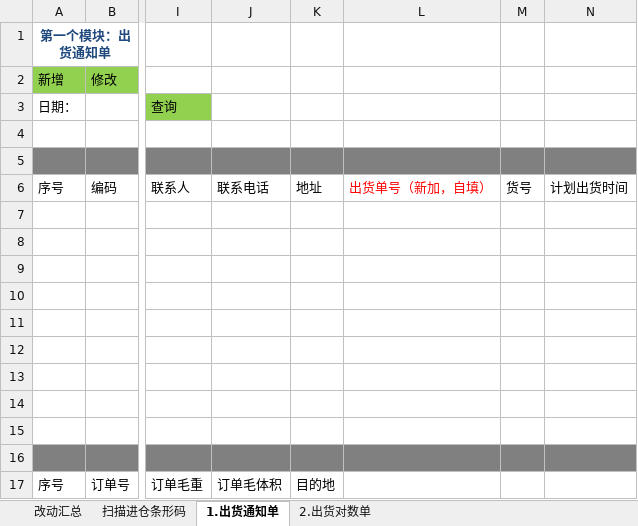
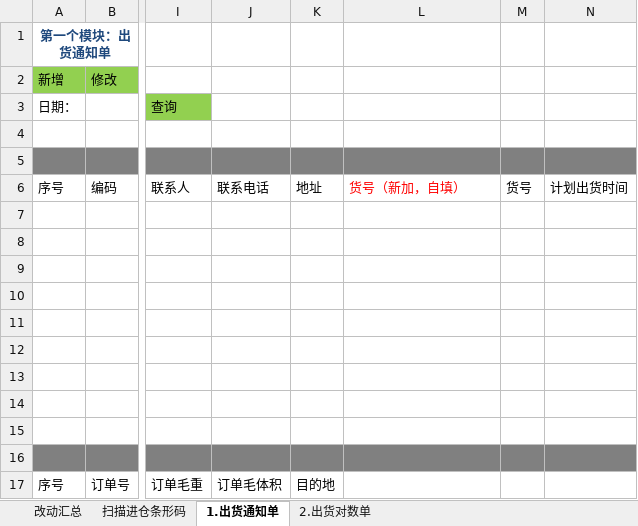
Before and after one commit to ZhangUranus/partner-fq, an Excel workbook: hot-deploy/partner/document/2012-10-27 新增功能.xlsx, sheet 1.出货通知单, drawn as a sheet; only a part is shown, gaps mark what is left out; values as stored, in another font and other column widths than the file's, no borders; the diff names each change by its address in the sheet, - before the commit and + after, or states it on an @@ line.

```diff
--- a/hot-deploy/partner/document/2012-10-27 新增功能.xlsx (sheet 1.出货通知单)
+++ b/hot-deploy/partner/document/2012-10-27 新增功能.xlsx (sheet 1.出货通知单)
-L6: 出货单号（新加，自填）
+L6: 货号（新加，自填）
```
Also changed, not shown: sheet 2.出货对数单.
